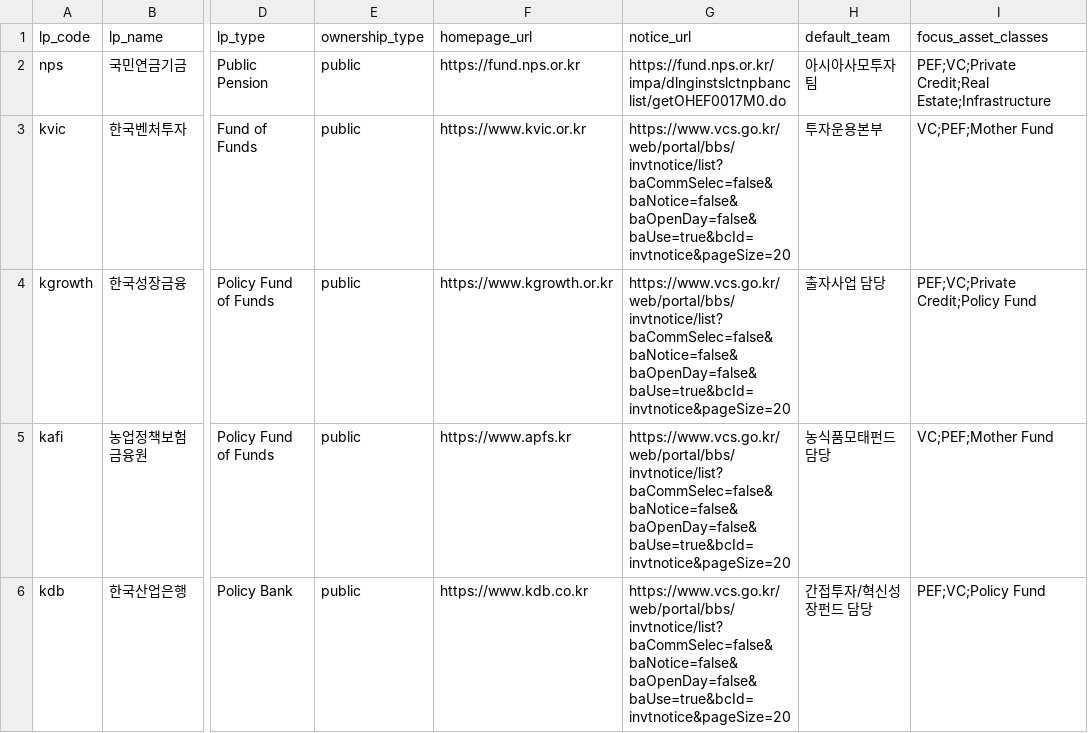
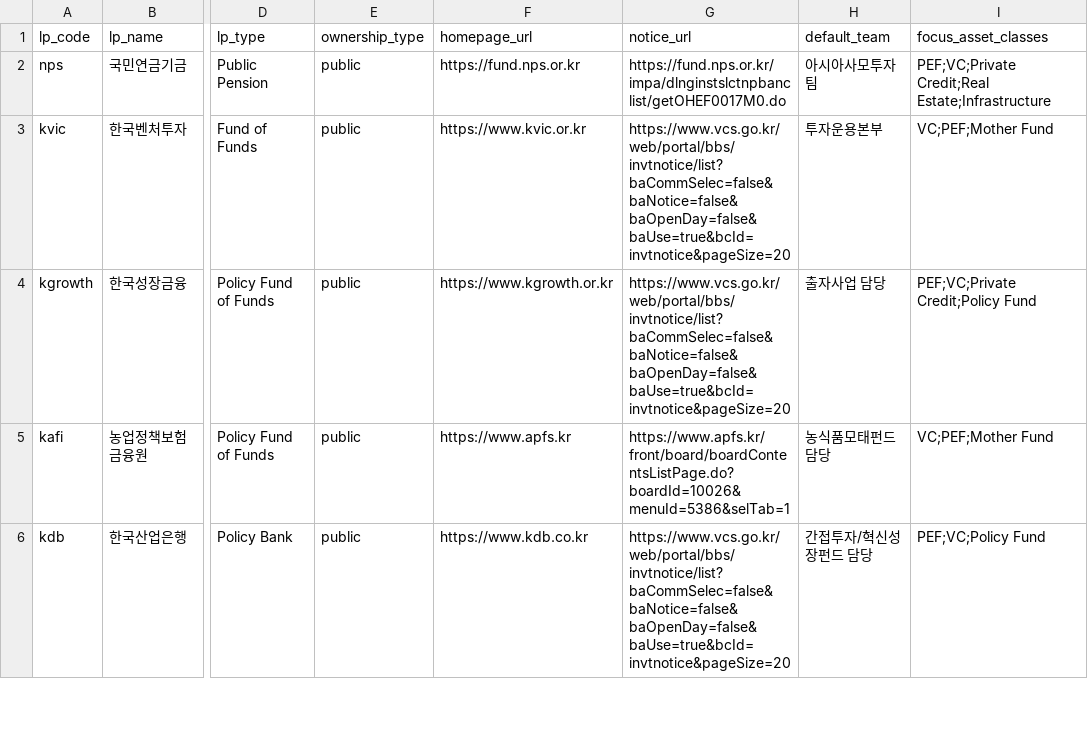
Before and after one commit to pkkong/korea-pef-db, a CSV file: data/lp_institutions.csv, drawn as a sheet; only a part is shown, gaps mark what is left out; the diff covers the shown part only; the diff names each change by its address in the sheet, - before the commit and + after, or states it on an @@ line.

```diff
--- a/data/lp_institutions.csv
+++ b/data/lp_institutions.csv
-G5 (notice_url): https://www.vcs.go.kr/web/portal/bbs/invtnotice/list?baCommSelec=false&baNotice=false&baOpenDay=false&baUse=true&bcId=invtnotice&pageSize=20
+G5 (notice_url): https://www.apfs.kr/front/board/boardContentsListPage.do?boardId=10026&menuId=5386&selTab=1
```
Also changed, not shown: 2 edited cells elsewhere in this file, data/gp_profile_evidence.csv, data/lp_profile_facts.csv, 8 other files.
